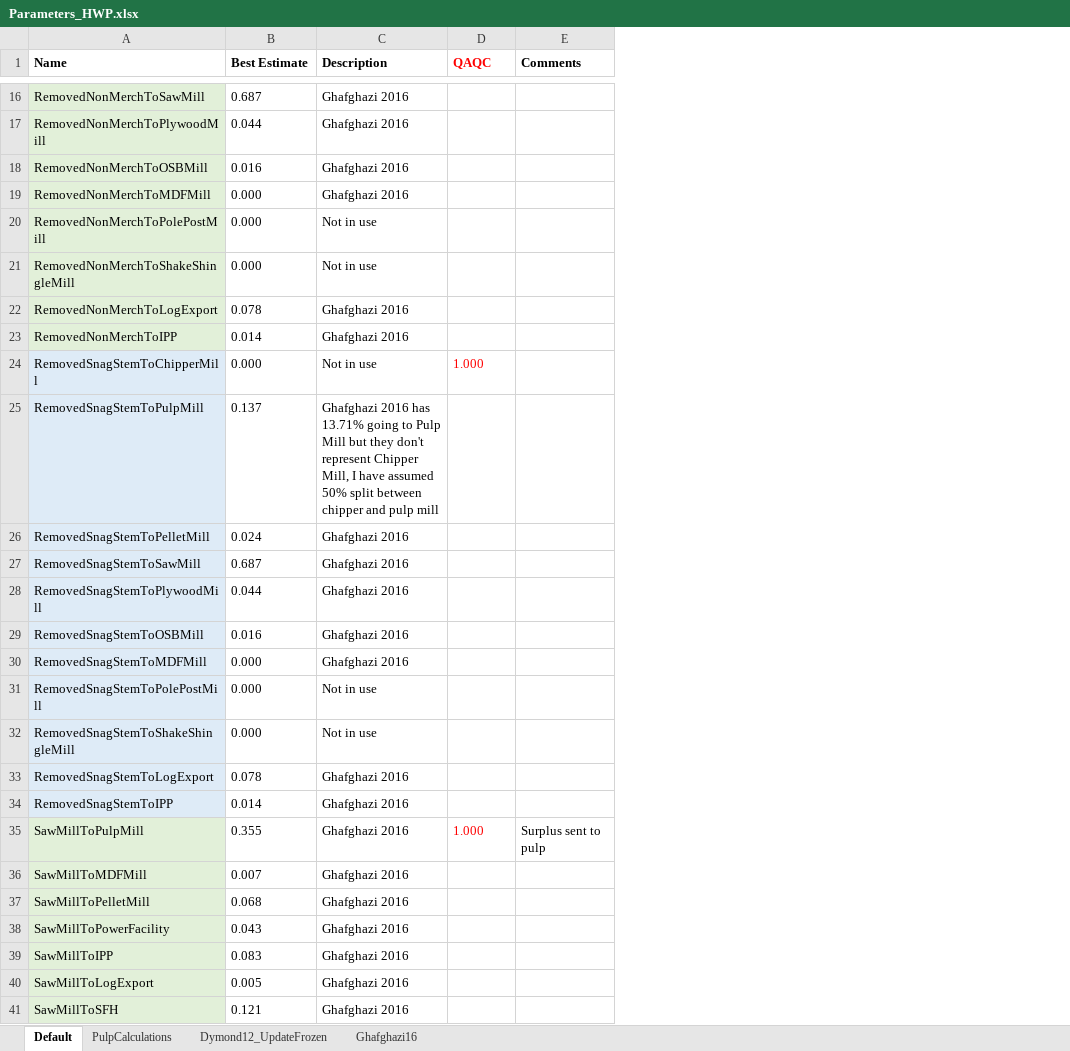
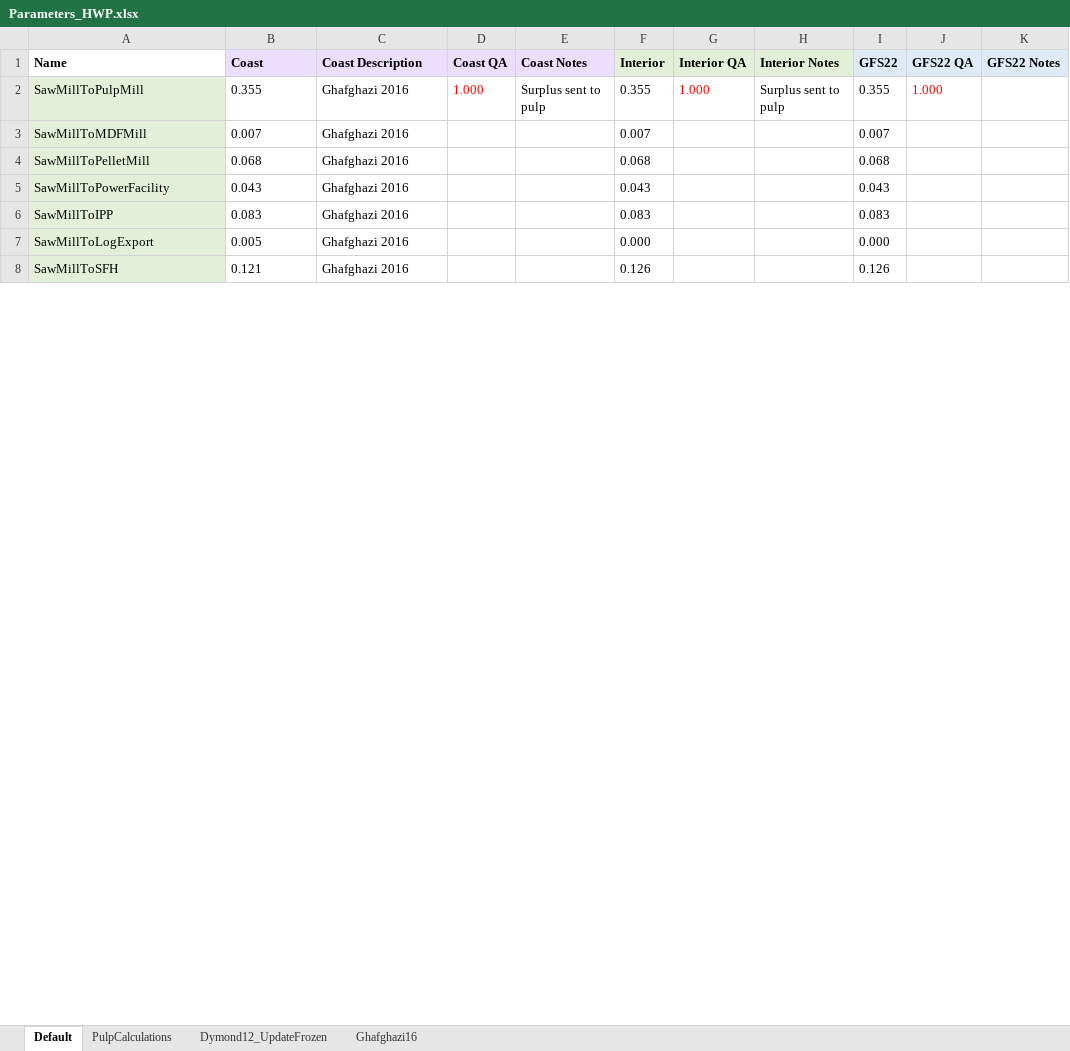
Before and after one commit to RobbieHember/fcgadgets, an Excel workbook: cbrunner/Parameters/Parameters_HWP.xlsx, sheet Default, drawn as a sheet; only a part is shown, gaps mark what is left out; values as stored, in another font and other column widths than the file's, no borders; removed rows and columns are numbered as before the commit, all else as after; the diff covers the shown part only; the diff names each change by its address in the sheet, - before the commit and + after, or states it on an @@ line.

```diff
--- a/cbrunner/Parameters/Parameters_HWP.xlsx (sheet Default)
+++ b/cbrunner/Parameters/Parameters_HWP.xlsx (sheet Default)
+column F (Interior), rows 2-8: 0.355 | 0.007 | 0.068 | 0.043 | 0.083 | 0.000 | 0.126
+column G (Interior QA), row 2: 1.000
+column H (Interior Notes), row 2: Surplus sent to pulp
+column I (GFS22), rows 2-8: 0.355 | 0.007 | 0.068 | 0.043 | 0.083 | 0.000 | 0.126
+column J (GFS22 QA), row 2: 1.000
+column K (GFS22 Notes), empty
-B1: Best Estimate
+B1: Coast
-B1:E1 fill: none
+B1:E1 fill: #EBDEFE
-C1: Description
+C1: Coast Description
-D1: QAQC
+D1: Coast QA
-D1 text colour: #FF0000
+D1 text colour: black
-E1: Comments
+E1: Coast Notes
-row 16: RemovedNonMerchToSawMill | 0.687 | Ghafghazi 2016
-row 17: RemovedNonMerchToPlywoodMill | 0.044 | Ghafghazi 2016
-row 18: RemovedNonMerchToOSBMill | 0.016 | Ghafghazi 2016
-row 19: RemovedNonMerchToMDFMill | 0.000 | Ghafghazi 2016
-row 20: RemovedNonMerchToPolePostMill | 0.000 | Not in use
-row 21: RemovedNonMerchToShakeShingleMill | 0.000 | Not in use
-row 22: RemovedNonMerchToLogExport | 0.078 | Ghafghazi 2016
-row 23: RemovedNonMerchToIPP | 0.014 | Ghafghazi 2016
-row 24: RemovedSnagStemToChipperMill | 0.000 | Not in use | 1.000
-row 25: RemovedSnagStemToPulpMill | 0.137 | Ghafghazi 2016 has 13.71% going to Pulp Mill but they don't represent Chipper Mill, I have assumed 50% split between chipper and pulp mill
-row 26: RemovedSnagStemToPelletMill | 0.024 | Ghafghazi 2016
-row 27: RemovedSnagStemToSawMill | 0.687 | Ghafghazi 2016
-row 28: RemovedSnagStemToPlywoodMill | 0.044 | Ghafghazi 2016
-row 29: RemovedSnagStemToOSBMill | 0.016 | Ghafghazi 2016
-row 30: RemovedSnagStemToMDFMill | 0.000 | Ghafghazi 2016
-row 31: RemovedSnagStemToPolePostMill | 0.000 | Not in use
-row 32: RemovedSnagStemToShakeShingleMill | 0.000 | Not in use
-row 33: RemovedSnagStemToLogExport | 0.078 | Ghafghazi 2016
-row 34: RemovedSnagStemToIPP | 0.014 | Ghafghazi 2016
```
Also changed, not shown: 14 removed rows and 1 edited cell elsewhere in this sheet, formulas that keep their value, cbrunner/Parameters/Industrial_Product_Prices_BC.xlsx, cbrunner/Parameters/LabelYAxis.xlsx, 31 other files.
